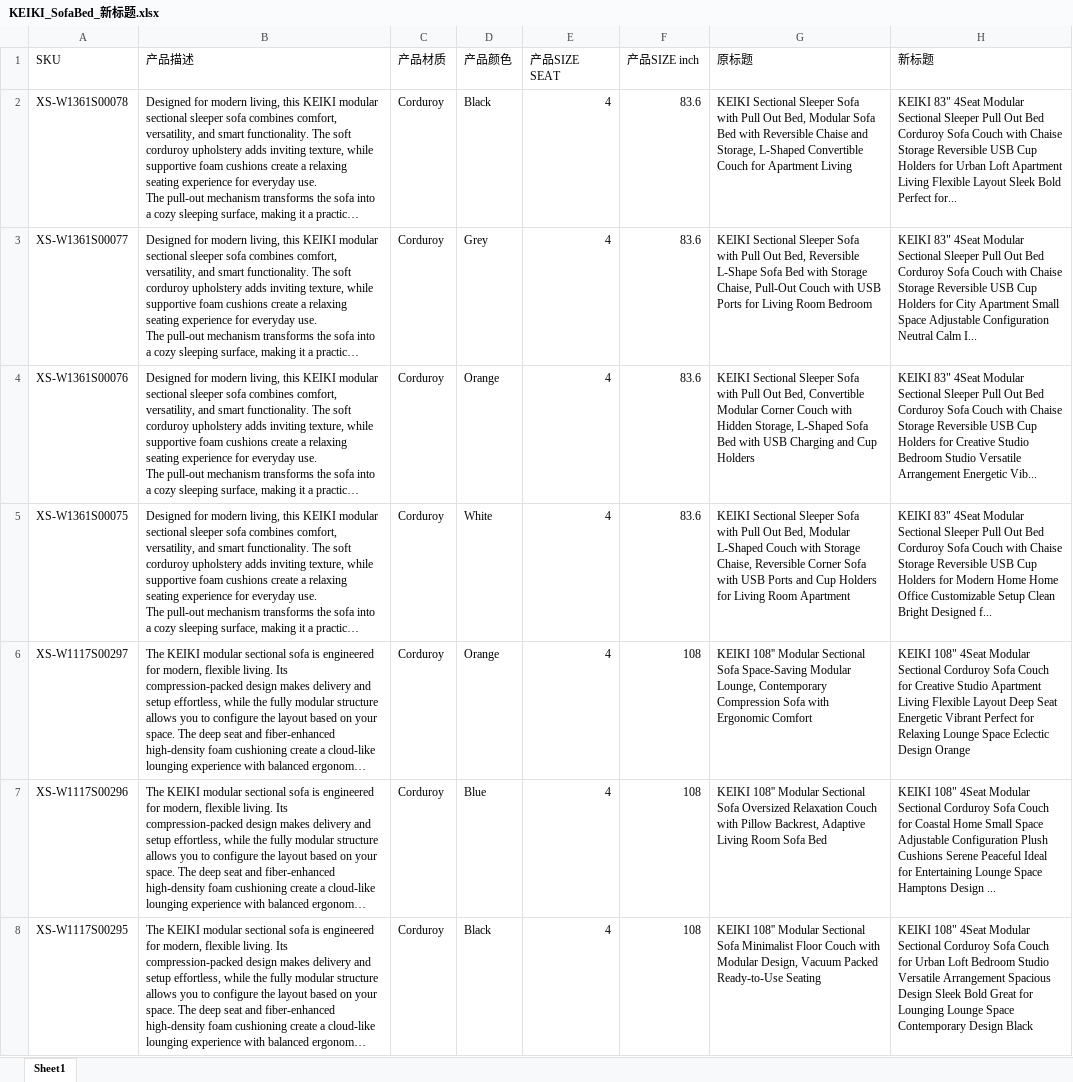
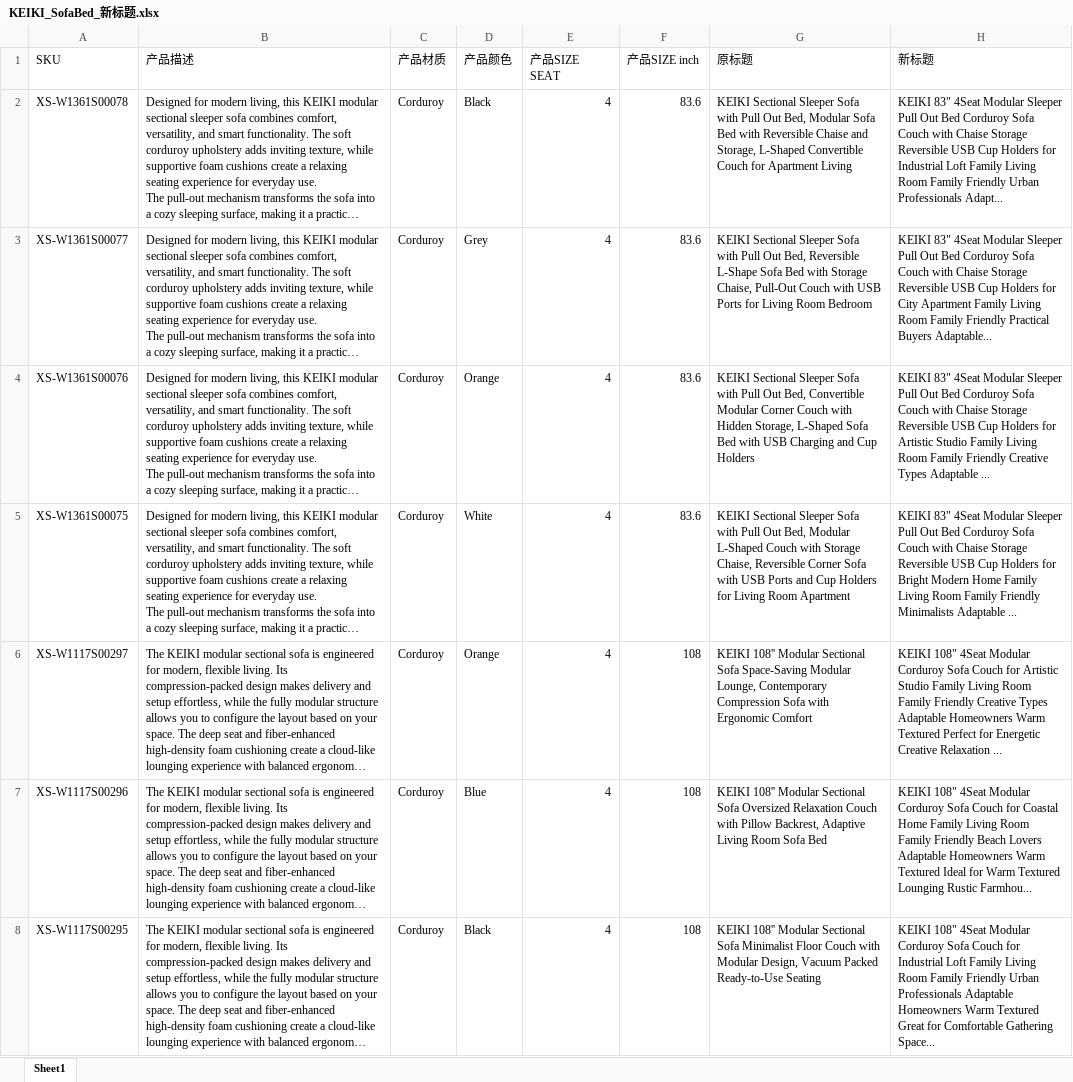
Before and after one commit to junmry/amazon-Best-seller-, an Excel workbook: KEIKI_SofaBed_新标题.xlsx, sheet Sheet1, drawn as a sheet; only a part is shown; long unchanged cells end in …; values as stored, in another font and other column widths than the file's, no borders; the diff covers the shown part only; the diff names each change by its address in the sheet, - before the commit and + after, or states it on an @@ line.

```diff
--- a/KEIKI_SofaBed_新标题.xlsx (sheet Sheet1)
+++ b/KEIKI_SofaBed_新标题.xlsx (sheet Sheet1)
-H2 (新标题): …4Seat Modular Sectional Sleeper Pull Out Bed Corduroy Sofa Couch with Chaise Storage Reversible USB Cup Holders for Urban Loft Apartment Living Flexible Layout Sleek Bold Perfect for...
+H2 (新标题): …4Seat Modular Sleeper Pull Out Bed Corduroy Sofa Couch with Chaise Storage Reversible USB Cup Holders for Industrial Loft Family Living Room Family Friendly Urban Professionals Adapt...
-H3 (新标题): …4Seat Modular Sectional Sleeper Pull Out Bed Corduroy Sofa Couch with Chaise Storage Reversible USB Cup Holders for City Apartment Small Space Adjustable Configuration Neutral Calm I...
+H3 (新标题): …4Seat Modular Sleeper Pull Out Bed Corduroy Sofa Couch with Chaise Storage Reversible USB Cup Holders for City Apartment Family Living Room Family Friendly Practical Buyers Adaptable...
-H4 (新标题): …4Seat Modular Sectional Sleeper Pull Out Bed Corduroy Sofa Couch with Chaise Storage Reversible USB Cup Holders for Creative Studio Bedroom Studio Versatile Arrangement Energetic Vib...
+H4 (新标题): …4Seat Modular Sleeper Pull Out Bed Corduroy Sofa Couch with Chaise Storage Reversible USB Cup Holders for Artistic Studio Family Living Room Family Friendly Creative Types Adaptable ...
-H5 (新标题): …4Seat Modular Sectional Sleeper Pull Out Bed Corduroy Sofa Couch with Chaise Storage Reversible USB Cup Holders for Modern Home Home Office Customizable Setup Clean Bright Designed f...
+H5 (新标题): …4Seat Modular Sleeper Pull Out Bed Corduroy Sofa Couch with Chaise Storage Reversible USB Cup Holders for Bright Modern Home Family Living Room Family Friendly Minimalists Adaptable ...
-H6 (新标题): …4Seat Modular Sectional Corduroy Sofa Couch for Creative Studio Apartment Living Flexible Layout Deep Seat Energetic Vibrant Perfect for Relaxing Lounge Space Eclectic Design Orange
+H6 (新标题): …4Seat Modular Corduroy Sofa Couch for Artistic Studio Family Living Room Family Friendly Creative Types Adaptable Homeowners Warm Textured Perfect for Energetic Creative Relaxation ...
-H7 (新标题): …4Seat Modular Sectional Corduroy Sofa Couch for Coastal Home Small Space Adjustable Configuration Plush Cushions Serene Peaceful Ideal for Entertaining Lounge Space Hamptons Design ...
+H7 (新标题): …4Seat Modular Corduroy Sofa Couch for Coastal Home Family Living Room Family Friendly Beach Lovers Adaptable Homeowners Warm Textured Ideal for Warm Textured Lounging Rustic Farmhou...
-H8 (新标题): …4Seat Modular Sectional Corduroy Sofa Couch for Urban Loft Bedroom Studio Versatile Arrangement Spacious Design Sleek Bold Great for Lounging Lounge Space Contemporary Design Black
+H8 (新标题): …4Seat Modular Corduroy Sofa Couch for Industrial Loft Family Living Room Family Friendly Urban Professionals Adaptable Homeowners Warm Textured Great for Comfortable Gathering Space...
```
Also changed, not shown: 47 edited cells elsewhere in this sheet, KEIKI_Boneless_新标题.xlsx, KEIKI_RegularSofa_新标题.xlsx.
